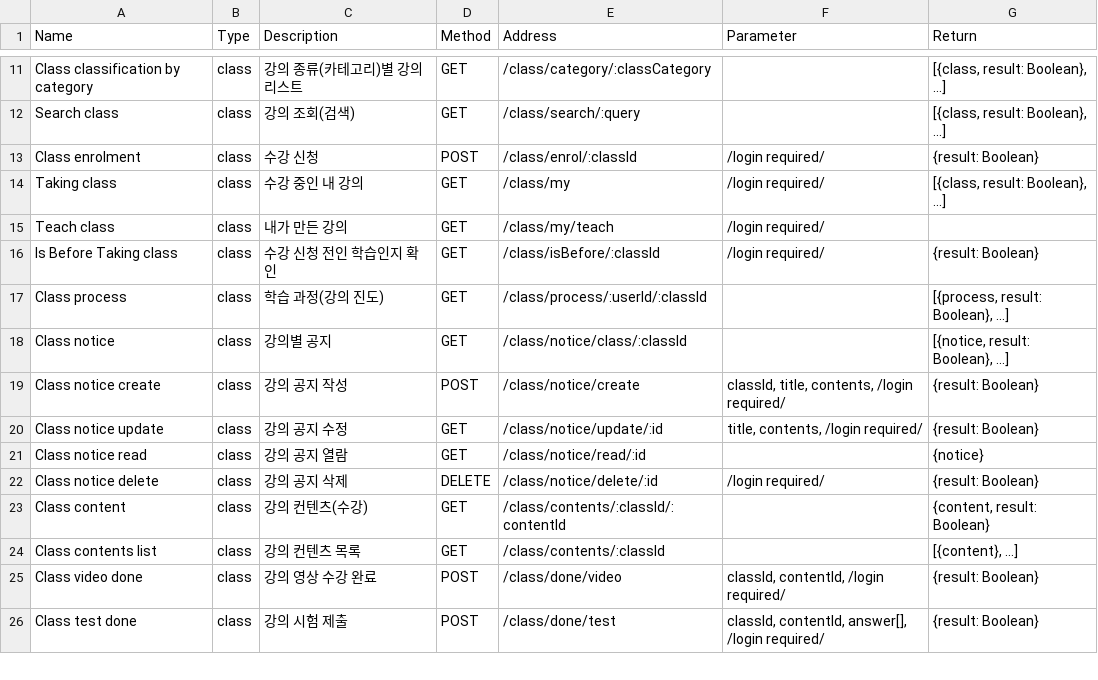
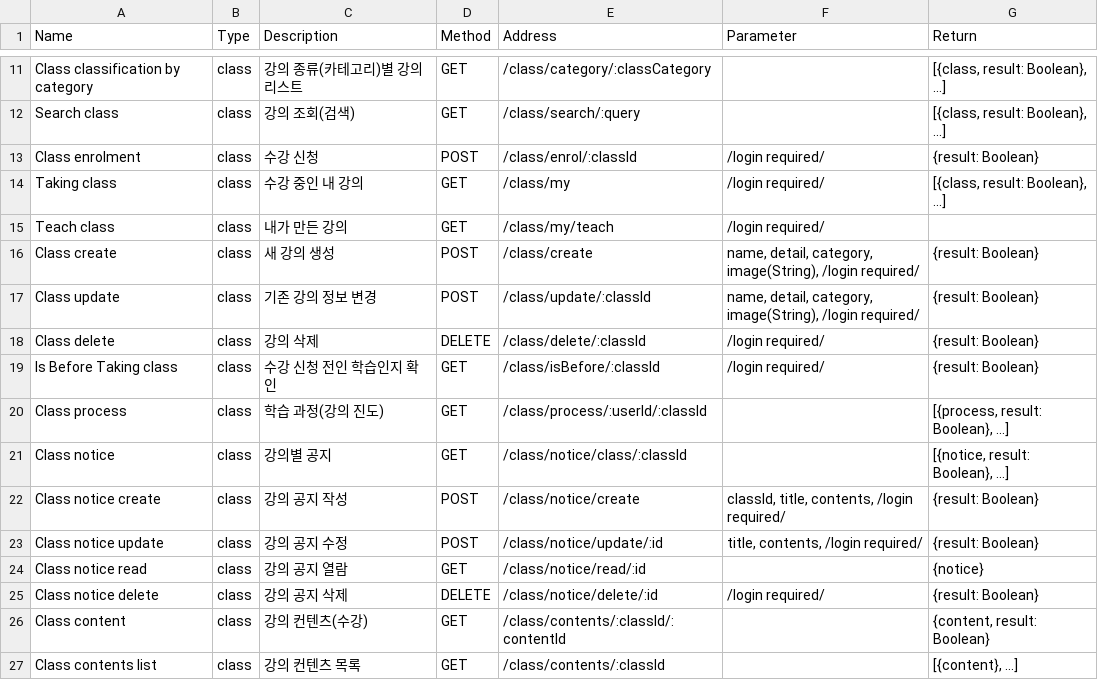
Before and after one commit to LeeSeungYun1020/Baleum, a CSV file: server/data/api.csv, drawn as a sheet; only a part is shown, gaps mark what is left out; the shorter side is filled out with more unchanged rows.

Commit message:
[server] Add class create, update, delete API

```diff
--- a/server/data/api.csv
+++ b/server/data/api.csv
@@ -15,2 +15,5 @@ Taking class,class,수강 중인 내 강의,GET,/class/my,/login required/,"[{cl
 Teach class,class,내가 만든 강의,GET,/class/my/teach,/login required/,
+Class create,class,새 강의 생성,POST,/class/create,"name, detail, category, image(String), /login required/",{result: Boolean}
+Class update,class,기존 강의 정보 변경,POST,/class/update/:classId,"name, detail, category, image(String), /login required/",{result: Boolean}
+Class delete,class,강의 삭제,DELETE,/class/delete/:classId,/login required/,{result: Boolean}
 Is Before Taking class,class,수강 신청 전인 학습인지 확인,GET,/class/isBefore/:classId,/login required/,{result: Boolean}
@@ -19,3 +22,3 @@ Class notice,class,강의별 공지,GET,/class/notice/class/:classId,,"[{notice,
 Class notice create,class,강의 공지 작성,POST,/class/notice/create,"classId, title, contents, /login required/",{result: Boolean}
-Class notice update,class,강의 공지 수정,GET,/class/notice/update/:id,"title, contents, /login required/",{result: Boolean}
+Class notice update,class,강의 공지 수정,POST,/class/notice/update/:id,"title, contents, /login required/",{result: Boolean}
 Class notice read,class,강의 공지 열람,GET,/class/notice/read/:id,,{notice}
```
Also changed, not shown: 2 other files.
